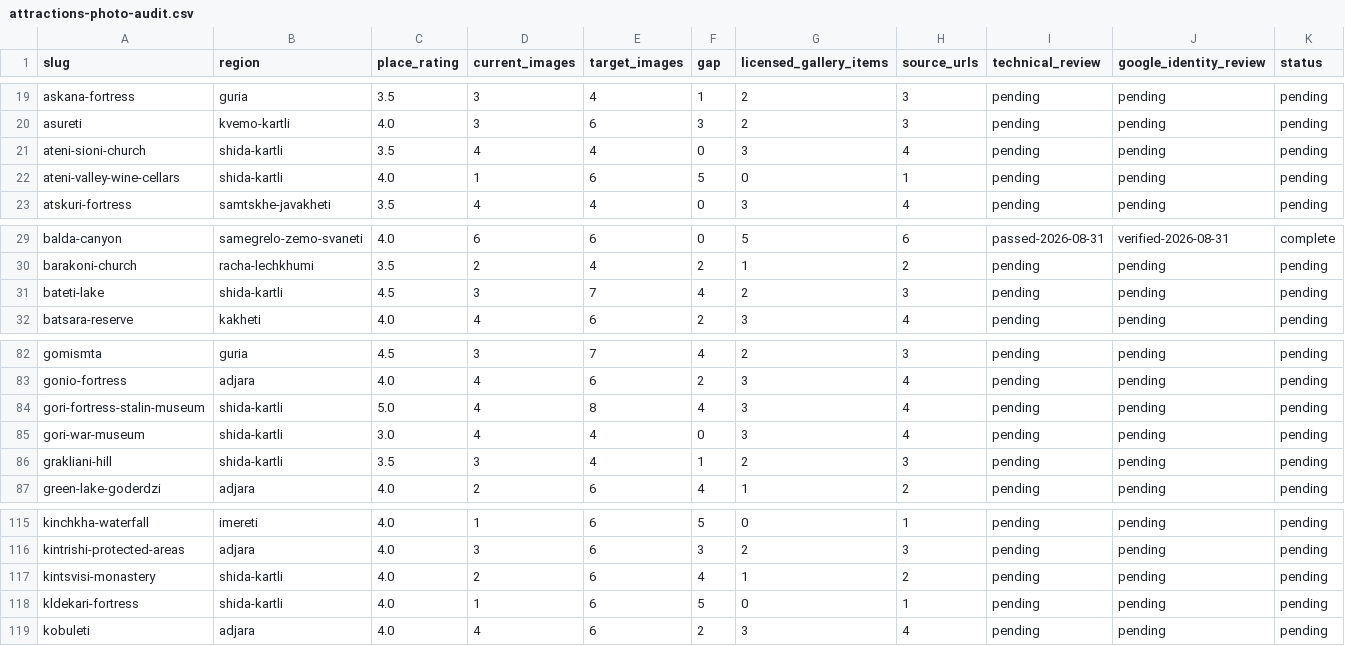
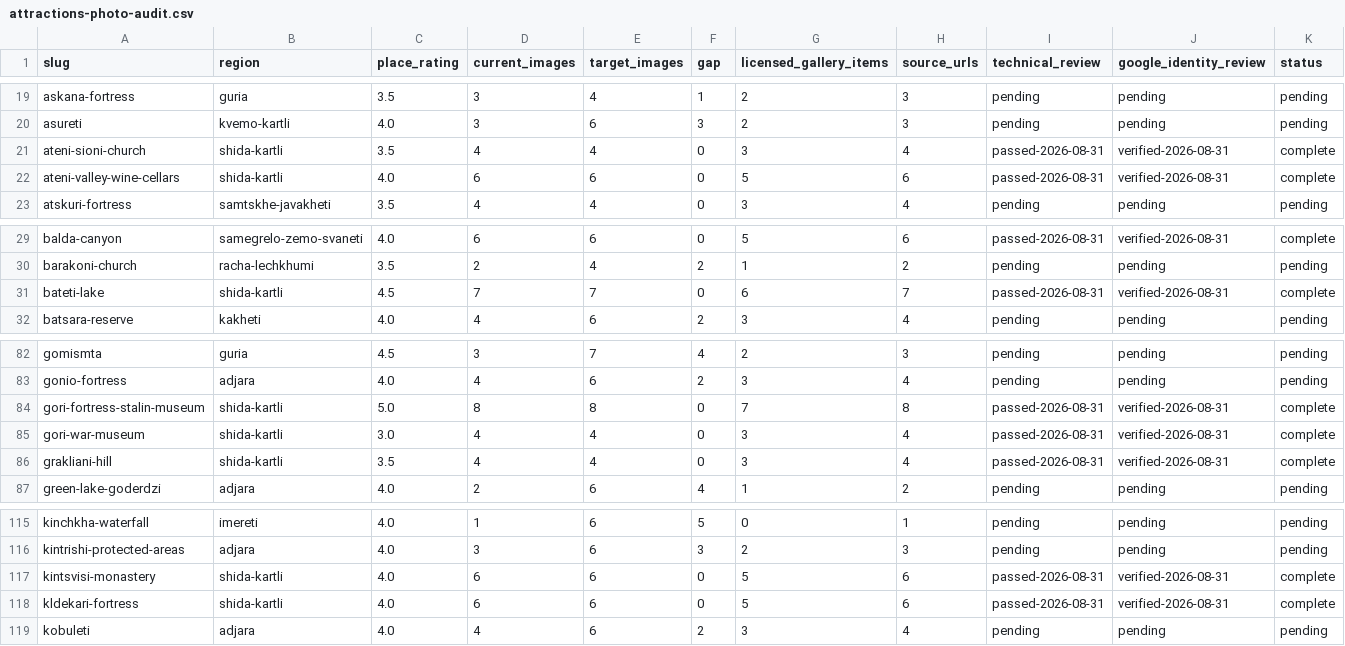
Before and after one commit to ko500pl/car-rental-site, a CSV file: docs/photo-audit/attractions-photo-audit.csv, drawn as a sheet; only a part is shown, gaps mark what is left out; the diff covers the shown part only.

Commit message:
Complete Shida Kartli attraction photo galleries

```diff
--- a/docs/photo-audit/attractions-photo-audit.csv
+++ b/docs/photo-audit/attractions-photo-audit.csv
@@ -20,4 +20,4 @@ askana-fortress,guria,3.5,3,4,1,2,3,pending,pending,pending
 asureti,kvemo-kartli,4.0,3,6,3,2,3,pending,pending,pending
-ateni-sioni-church,shida-kartli,3.5,4,4,0,3,4,pending,pending,pending
-ateni-valley-wine-cellars,shida-kartli,4.0,1,6,5,0,1,pending,pending,pending
+ateni-sioni-church,shida-kartli,3.5,4,4,0,3,4,passed-2026-08-31,verified-2026-08-31,complete
+ateni-valley-wine-cellars,shida-kartli,4.0,6,6,0,5,6,passed-2026-08-31,verified-2026-08-31,complete
 atskuri-fortress,samtskhe-javakheti,3.5,4,4,0,3,4,pending,pending,pending
@@ -30,3 +30,3 @@ balda-canyon,samegrelo-zemo-svaneti,4.0,6,6,0,5,6,passed-2026-08-31,verified-202
 barakoni-church,racha-lechkhumi,3.5,2,4,2,1,2,pending,pending,pending
-bateti-lake,shida-kartli,4.5,3,7,4,2,3,pending,pending,pending
+bateti-lake,shida-kartli,4.5,7,7,0,6,7,passed-2026-08-31,verified-2026-08-31,complete
 batsara-reserve,kakheti,4.0,4,6,2,3,4,pending,pending,pending
@@ -83,5 +83,5 @@ gomismta,guria,4.5,3,7,4,2,3,pending,pending,pending
 gonio-fortress,adjara,4.0,4,6,2,3,4,pending,pending,pending
-gori-fortress-stalin-museum,shida-kartli,5.0,4,8,4,3,4,pending,pending,pending
-gori-war-museum,shida-kartli,3.0,4,4,0,3,4,pending,pending,pending
-grakliani-hill,shida-kartli,3.5,3,4,1,2,3,pending,pending,pending
+gori-fortress-stalin-museum,shida-kartli,5.0,8,8,0,7,8,passed-2026-08-31,verified-2026-08-31,complete
+gori-war-museum,shida-kartli,3.0,4,4,0,3,4,passed-2026-08-31,verified-2026-08-31,complete
+grakliani-hill,shida-kartli,3.5,4,4,0,3,4,passed-2026-08-31,verified-2026-08-31,complete
 green-lake-goderdzi,adjara,4.0,2,6,4,1,2,pending,pending,pending
@@ -116,4 +116,4 @@ kinchkha-waterfall,imereti,4.0,1,6,5,0,1,pending,pending,pending
 kintrishi-protected-areas,adjara,4.0,3,6,3,2,3,pending,pending,pending
-kintsvisi-monastery,shida-kartli,4.0,2,6,4,1,2,pending,pending,pending
-kldekari-fortress,shida-kartli,4.0,1,6,5,0,1,pending,pending,pending
+kintsvisi-monastery,shida-kartli,4.0,6,6,0,5,6,passed-2026-08-31,verified-2026-08-31,complete
+kldekari-fortress,shida-kartli,4.0,6,6,0,5,6,passed-2026-08-31,verified-2026-08-31,complete
 kobuleti,adjara,4.0,4,6,2,3,4,pending,pending,pending
```
Also changed, not shown: 53 edited cells elsewhere in this file, 52 other files.
